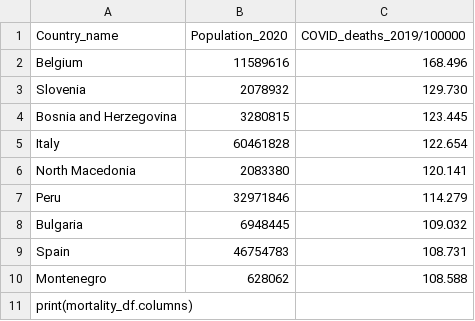
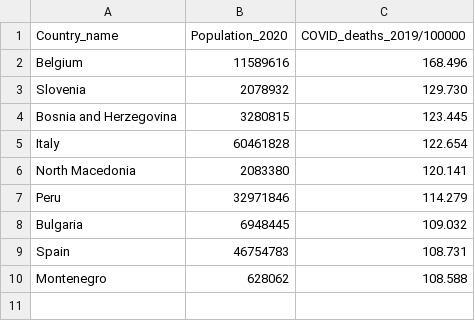
Before and after one commit to Tesfamariam100/datafun-07-ml, a CSV file: Mortality.csv, drawn as a sheet; the diff names each change by its address in the sheet, - before the commit and + after, or states it on an @@ line.

Commit message:
updates

```diff
--- a/Mortality.csv
+++ b/Mortality.csv
-row 11: print(mortality_df.columns)
```
